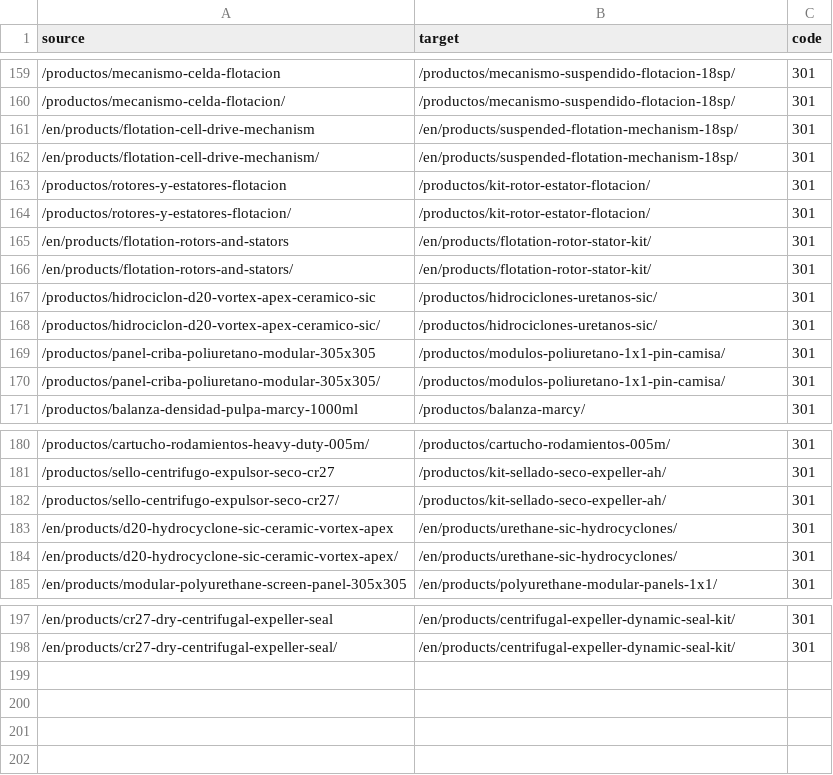
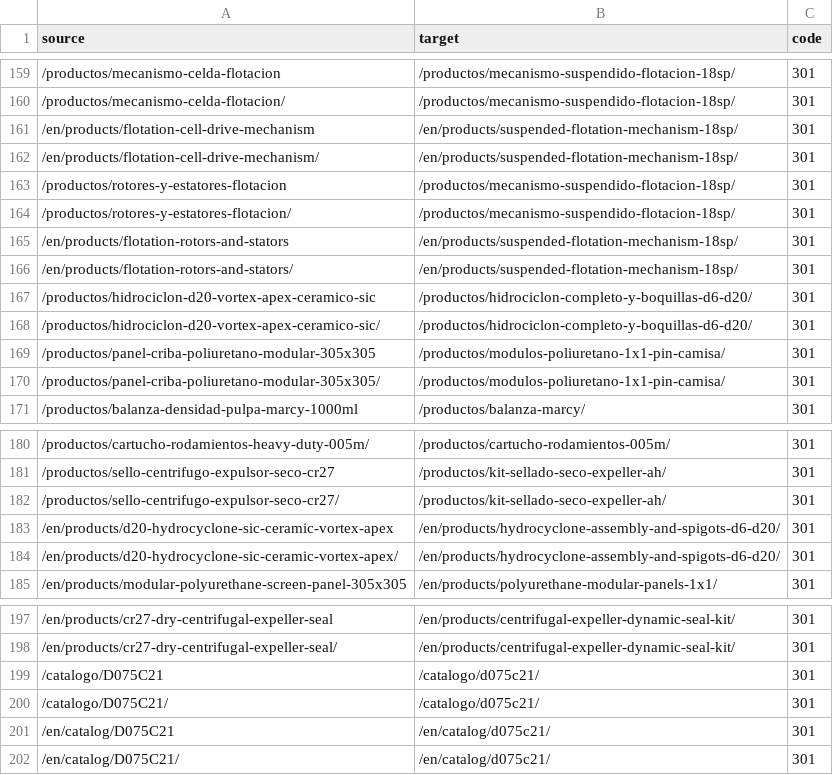
Before and after one commit to memoestefani/smat-portal, a CSV file: data/redirects.csv, drawn as a sheet; only a part is shown, gaps mark what is left out.

```diff
--- a/data/redirects.csv
+++ b/data/redirects.csv
@@ -162,8 +162,8 @@ source,target,code
 /en/products/flotation-cell-drive-mechanism/,/en/products/suspended-flotation-mechanism-18sp/,301
-/productos/rotores-y-estatores-flotacion,/productos/kit-rotor-estator-flotacion/,301
-/productos/rotores-y-estatores-flotacion/,/productos/kit-rotor-estator-flotacion/,301
-/en/products/flotation-rotors-and-stators,/en/products/flotation-rotor-stator-kit/,301
-/en/products/flotation-rotors-and-stators/,/en/products/flotation-rotor-stator-kit/,301
-/productos/hidrociclon-d20-vortex-apex-ceramico-sic,/productos/hidrociclones-uretanos-sic/,301
-/productos/hidrociclon-d20-vortex-apex-ceramico-sic/,/productos/hidrociclones-uretanos-sic/,301
+/productos/rotores-y-estatores-flotacion,/productos/mecanismo-suspendido-flotacion-18sp/,301
+/productos/rotores-y-estatores-flotacion/,/productos/mecanismo-suspendido-flotacion-18sp/,301
+/en/products/flotation-rotors-and-stators,/en/products/suspended-flotation-mechanism-18sp/,301
+/en/products/flotation-rotors-and-stators/,/en/products/suspended-flotation-mechanism-18sp/,301
+/productos/hidrociclon-d20-vortex-apex-ceramico-sic,/productos/hidrociclon-completo-y-boquillas-d6-d20/,301
+/productos/hidrociclon-d20-vortex-apex-ceramico-sic/,/productos/hidrociclon-completo-y-boquillas-d6-d20/,301
 /productos/panel-criba-poliuretano-modular-305x305,/productos/modulos-poliuretano-1x1-pin-camisa/,301
@@ -182,4 +182,4 @@ source,target,code
 /productos/sello-centrifugo-expulsor-seco-cr27/,/productos/kit-sellado-seco-expeller-ah/,301
-/en/products/d20-hydrocyclone-sic-ceramic-vortex-apex,/en/products/urethane-sic-hydrocyclones/,301
-/en/products/d20-hydrocyclone-sic-ceramic-vortex-apex/,/en/products/urethane-sic-hydrocyclones/,301
+/en/products/d20-hydrocyclone-sic-ceramic-vortex-apex,/en/products/hydrocyclone-assembly-and-spigots-d6-d20/,301
+/en/products/d20-hydrocyclone-sic-ceramic-vortex-apex/,/en/products/hydrocyclone-assembly-and-spigots-d6-d20/,301
 /en/products/modular-polyurethane-screen-panel-305x305,/en/products/polyurethane-modular-panels-1x1/,301
@@ -198 +198,5 @@ source,target,code
 /en/products/cr27-dry-centrifugal-expeller-seal/,/en/products/centrifugal-expeller-dynamic-seal-kit/,301
+/catalogo/D075C21,/catalogo/d075c21/,301
+/catalogo/D075C21/,/catalogo/d075c21/,301
+/en/catalog/D075C21,/en/catalog/d075c21/,301
+/en/catalog/D075C21/,/en/catalog/d075c21/,301
```
Also changed, not shown: 30 other files.
